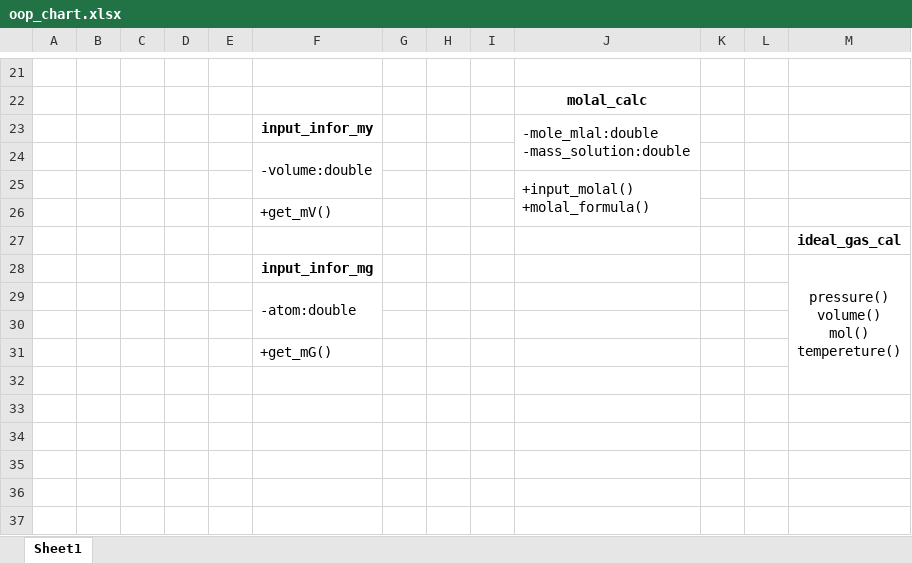
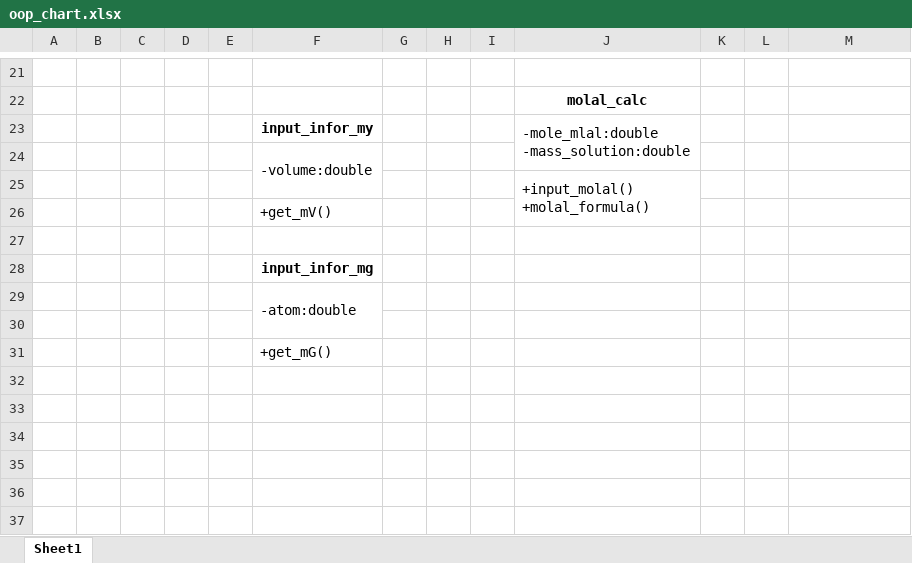
Before and after one commit to L-Jirayu/chemistry-calculator, an Excel workbook: oop_chart.xlsx, sheet Sheet1, drawn as a sheet; only a part is shown, gaps mark what is left out; values as stored, in another font and other column widths than the file's, no borders; charts and pictures not drawn; ↵ is a line break in a cell; the diff names each change by its address in the sheet, - before the commit and + after, or states it on an @@ line.

Commit message:
update commit non ideal_gas.java

```diff
--- a/oop_chart.xlsx (sheet Sheet1)
+++ b/oop_chart.xlsx (sheet Sheet1)
-M27: ideal_gas_cal
+M27: (empty)
-M28: pressure() ↵ volume() ↵ mol() ↵ tempereture()
+M28: (empty)
-M28:M32 merged
```
Also changed, not shown: charts or pictures, 4 other files.
